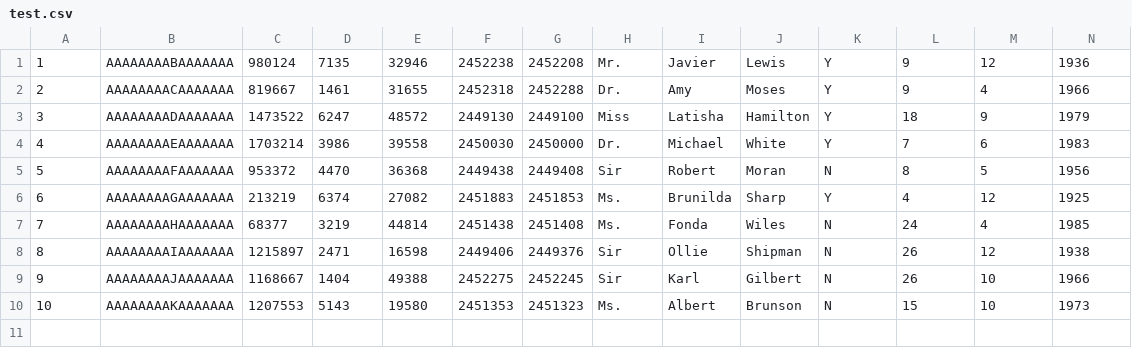
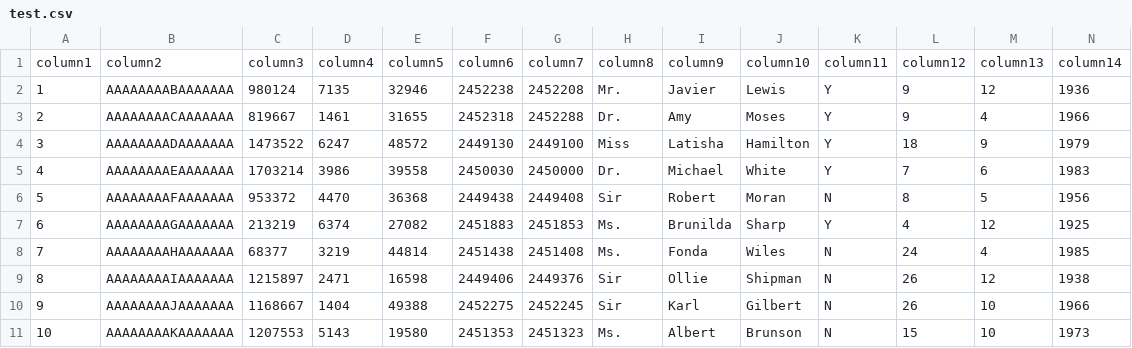
Before and after one commit to aguspdana/polda, a CSV file: query/data/test.csv, drawn as a sheet; only a part is shown; rows hold the shown columns only; the diff names each change by its address in the sheet, - before the commit and + after, or states it on an @@ line.

```diff
--- a/query/data/test.csv
+++ b/query/data/test.csv
+row 1: column1 | column2 | column3 | column4 | column5 | column6 | column7 | column8 | column9 | column10 | column11 | column12 | column13 | column14
```
Also changed, not shown: 46 other files.
